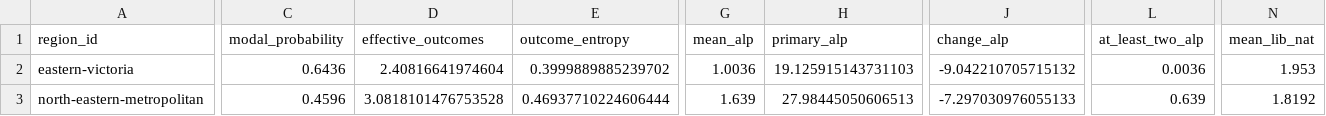
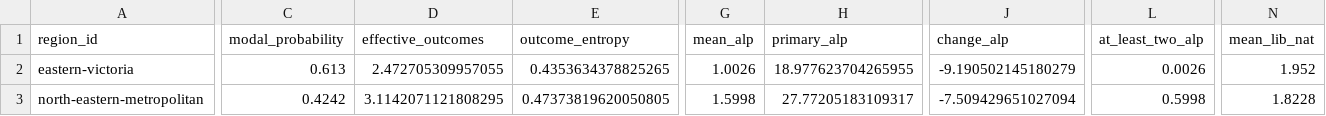
Before and after one commit to MusicOfScience/vic-election-2026, a CSV file: model/data/processed/experimental_forecast_2026_council_regions.csv, drawn as a sheet; only a part is shown, gaps mark what is left out; the diff covers the shown part only; the diff names each change by its address in the sheet, - before the commit and + after, or states it on an @@ line.

Commit message:
Refresh deterministic 2026 forecast and generated freshness gates

```diff
--- a/model/data/processed/experimental_forecast_2026_council_regions.csv
+++ b/model/data/processed/experimental_forecast_2026_council_regions.csv
-C2 (modal_probability): 0.6436
+C2 (modal_probability): 0.613
-D2 (effective_outcomes): 2.40816641974604
+D2 (effective_outcomes): 2.472705309957055
-E2 (outcome_entropy): 0.3999889885239702
+E2 (outcome_entropy): 0.4353634378825265
-G2 (mean_alp): 1.0036
+G2 (mean_alp): 1.0026
-H2 (primary_alp): 19.125915143731103
+H2 (primary_alp): 18.977623704265955
-J2 (change_alp): -9.042210705715132
+J2 (change_alp): -9.190502145180279
-L2 (at_least_two_alp): 0.0036
+L2 (at_least_two_alp): 0.0026
-N2 (mean_lib_nat): 1.953
+N2 (mean_lib_nat): 1.952
-C3 (modal_probability): 0.4596
+C3 (modal_probability): 0.4242
-D3 (effective_outcomes): 3.0818101476753528
+D3 (effective_outcomes): 3.1142071121808295
-E3 (outcome_entropy): 0.46937710224606444
+E3 (outcome_entropy): 0.47373819620050805
-G3 (mean_alp): 1.639
+G3 (mean_alp): 1.5998
-H3 (primary_alp): 27.98445050606513
+H3 (primary_alp): 27.77205183109317
-J3 (change_alp): -7.297030976055133
+J3 (change_alp): -7.509429651027094
-L3 (at_least_two_alp): 0.639
+L3 (at_least_two_alp): 0.5998
-N3 (mean_lib_nat): 1.8192
+N3 (mean_lib_nat): 1.8228
```
Also changed, not shown: 168 edited cells elsewhere in this file, model/data/processed/experimental_forecast_2026_council.csv, model/data/processed/experimental_forecast_2026_seat_distribution.csv, 29 other files.
